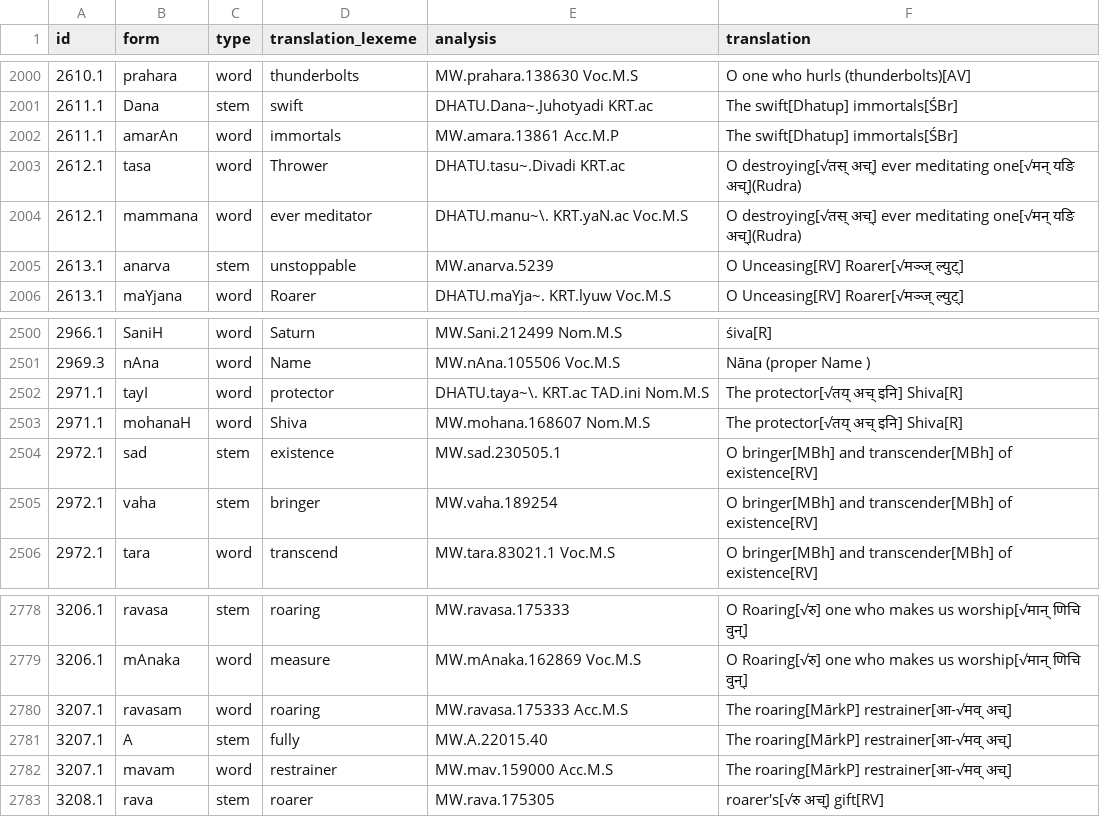
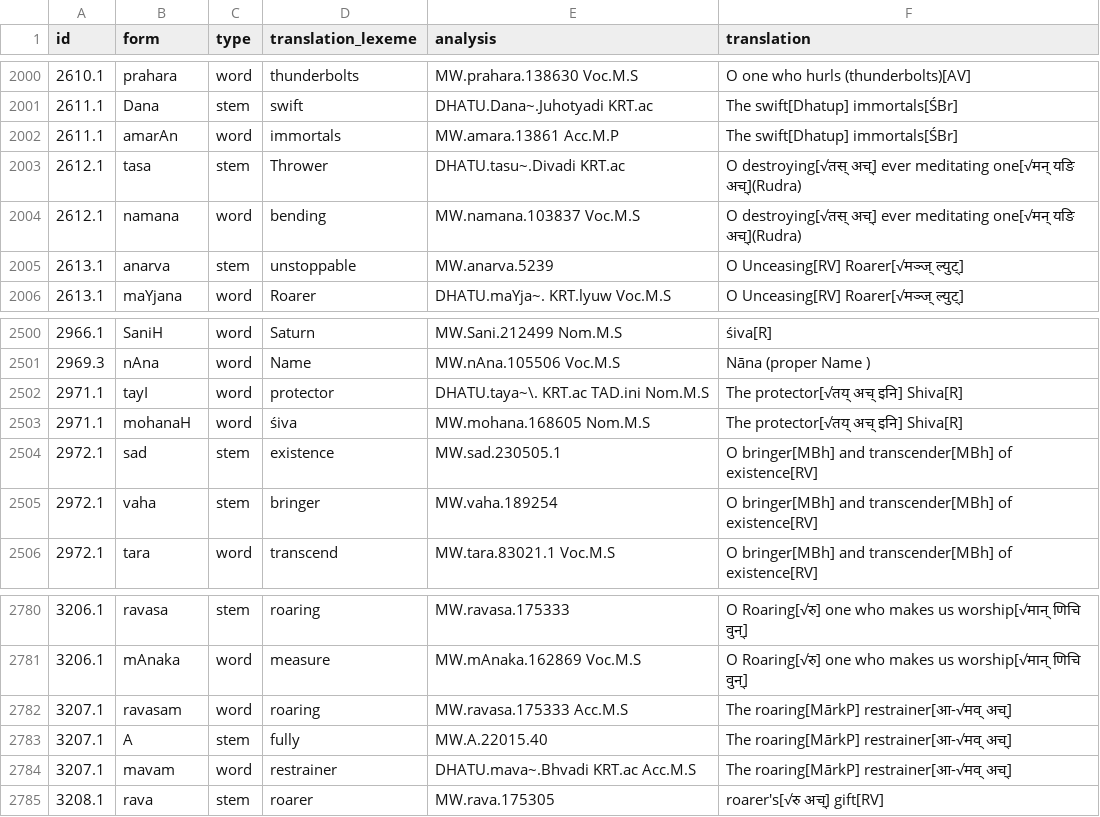
Before and after one commit to yajnadevam/lipi, a CSV file: glossing.csv, drawn as a sheet; only a part is shown, gaps mark what is left out; the diff covers the shown part only.

```diff
--- a/glossing.csv
+++ b/glossing.csv
@@ -2002,4 +2002,4 @@ id,form,type,translation_lexeme,analysis,translation
 2611.1,amarAn,word,immortals,MW.amara.13861 Acc.M.P,The swift[Dhatup] immortals[ŚBr]
-2612.1,tasa,word,Thrower,DHATU.tasu~.Divadi KRT.ac,O destroying[√तस् अच्] ever meditating one[√मन् यङि अच्](Rudra)
-2612.1,mammana,word,ever meditator,DHATU.manu~\. KRT.yaN.ac Voc.M.S,O destroying[√तस् अच्] ever meditating one[√मन् यङि अच्](Rudra)
+2612.1,tasa,stem,Thrower,DHATU.tasu~.Divadi KRT.ac,O destroying[√तस् अच्] ever meditating one[√मन् यङि अच्](Rudra)
+2612.1,namana,word,bending,MW.namana.103837 Voc.M.S,O destroying[√तस् अच्] ever meditating one[√मन् यङि अच्](Rudra)
 2613.1,anarva,stem,unstoppable,MW.anarva.5239,O Unceasing[RV] Roarer[√मञ्ज् ल्युट्]
@@ -2502,3 +2502,3 @@ id,form,type,translation_lexeme,analysis,translation
 2971.1,tayI,word,protector,DHATU.taya~\. KRT.ac TAD.ini Nom.M.S,The protector[√तय् अच् इनि] Shiva[R]
-2971.1,mohanaH,word,Shiva,MW.mohana.168607 Nom.M.S,The protector[√तय् अच् इनि] Shiva[R]
+2971.1,mohanaH,word,śiva,MW.mohana.168605 Nom.M.S,The protector[√तय् अच् इनि] Shiva[R]
 2972.1,sad,stem,existence,MW.sad.230505.1,O bringer[MBh] and transcender[MBh] of existence[RV]
@@ -2781,3 +2783,3 @@ id,form,type,translation_lexeme,analysis,translation
 3207.1,A,stem,fully,MW.A.22015.40,The roaring[MārkP] restrainer[आ-√मव् अच्]
-3207.1,mavam,word,restrainer,MW.mav.159000 Acc.M.S,The roaring[MārkP] restrainer[आ-√मव् अच्]
+3207.1,mavam,word,restrainer,DHATU.mava~.Bhvadi KRT.ac Acc.M.S,The roaring[MārkP] restrainer[आ-√मव् अच्]
 3208.1,rava,stem,roarer,MW.rava.175305,roarer's[√रु अच्] gift[RV]
```
Also changed, not shown: 6 added rows, 5 removed rows and 16 edited cells elsewhere in this file, 2 other files.
